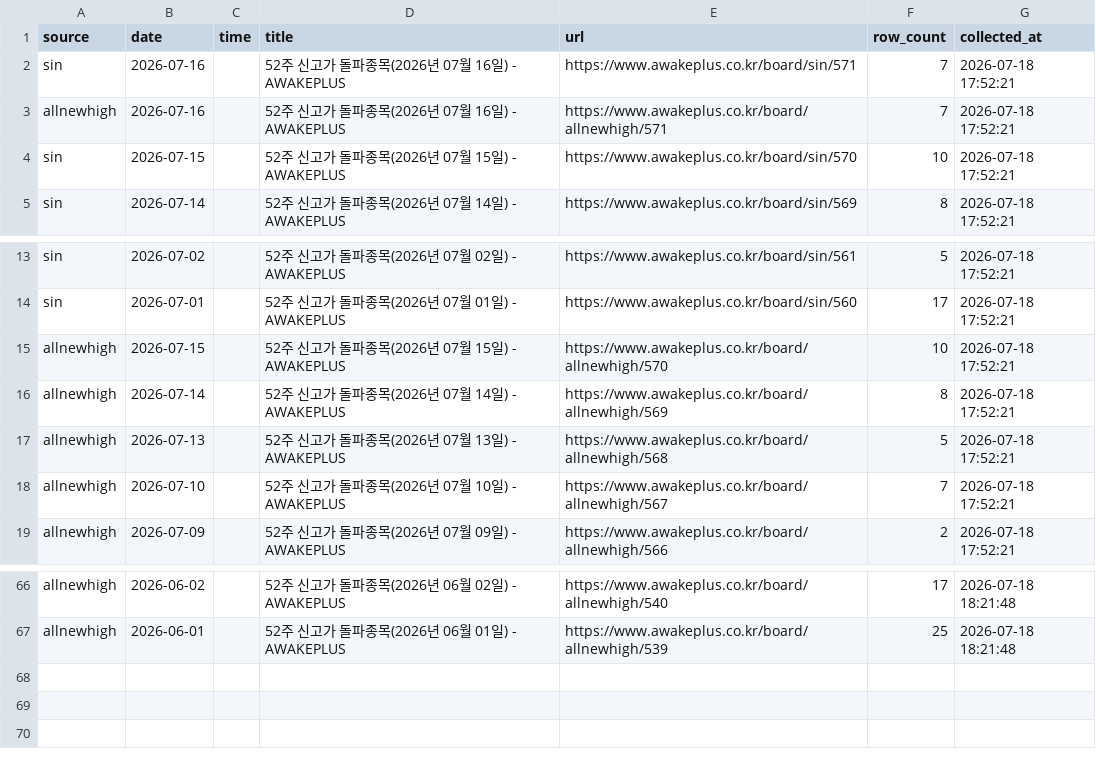
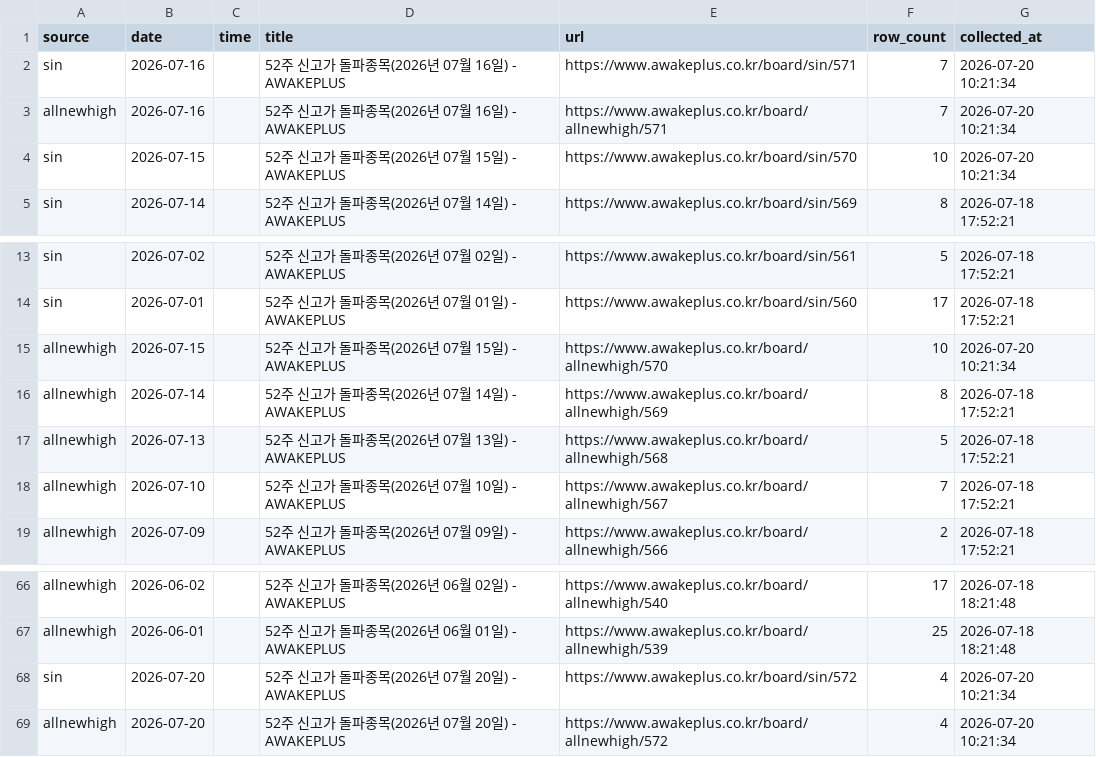
Before and after one commit to jinzhensheng-hash/awakeplus-dashboard, a CSV file: awakeplus/data/posts.csv, drawn as a sheet; only a part is shown, gaps mark what is left out.

```diff
--- a/awakeplus/data/posts.csv
+++ b/awakeplus/data/posts.csv
@@ -1,5 +1,5 @@
 source,date,time,title,url,row_count,collected_at
-sin,2026-07-16,,52주 신고가 돌파종목(2026년 07월 16일) - AWAKEPLUS,https://www.awakeplus.co.kr/board/sin/571,7,2026-07-18 17:52:21
-allnewhigh,2026-07-16,,52주 신고가 돌파종목(2026년 07월 16일) - AWAKEPLUS,https://www.awakeplus.co.kr/board/allnewhigh/571,7,2026-07-18 17:52:21
-sin,2026-07-15,,52주 신고가 돌파종목(2026년 07월 15일) - AWAKEPLUS,https://www.awakeplus.co.kr/board/sin/570,10,2026-07-18 17:52:21
+sin,2026-07-16,,52주 신고가 돌파종목(2026년 07월 16일) - AWAKEPLUS,https://www.awakeplus.co.kr/board/sin/571,7,2026-07-20 10:21:34
+allnewhigh,2026-07-16,,52주 신고가 돌파종목(2026년 07월 16일) - AWAKEPLUS,https://www.awakeplus.co.kr/board/allnewhigh/571,7,2026-07-20 10:21:34
+sin,2026-07-15,,52주 신고가 돌파종목(2026년 07월 15일) - AWAKEPLUS,https://www.awakeplus.co.kr/board/sin/570,10,2026-07-20 10:21:34
 sin,2026-07-14,,52주 신고가 돌파종목(2026년 07월 14일) - AWAKEPLUS,https://www.awakeplus.co.kr/board/sin/569,8,2026-07-18 17:52:21
@@ -14,3 +14,3 @@ sin,2026-07-02,,52주 신고가 돌파종목(2026년 07월 02일) - AWAKEPLUS,ht
 sin,2026-07-01,,52주 신고가 돌파종목(2026년 07월 01일) - AWAKEPLUS,https://www.awakeplus.co.kr/board/sin/560,17,2026-07-18 17:52:21
-allnewhigh,2026-07-15,,52주 신고가 돌파종목(2026년 07월 15일) - AWAKEPLUS,https://www.awakeplus.co.kr/board/allnewhigh/570,10,2026-07-18 17:52:21
+allnewhigh,2026-07-15,,52주 신고가 돌파종목(2026년 07월 15일) - AWAKEPLUS,https://www.awakeplus.co.kr/board/allnewhigh/570,10,2026-07-20 10:21:34
 allnewhigh,2026-07-14,,52주 신고가 돌파종목(2026년 07월 14일) - AWAKEPLUS,https://www.awakeplus.co.kr/board/allnewhigh/569,8,2026-07-18 17:52:21
@@ -67 +67,3 @@ allnewhigh,2026-06-02,,52주 신고가 돌파종목(2026년 06월 02일) - AWAKE
 allnewhigh,2026-06-01,,52주 신고가 돌파종목(2026년 06월 01일) - AWAKEPLUS,https://www.awakeplus.co.kr/board/allnewhigh/539,25,2026-07-18 18:21:48
+sin,2026-07-20,,52주 신고가 돌파종목(2026년 07월 20일) - AWAKEPLUS,https://www.awakeplus.co.kr/board/sin/572,4,2026-07-20 10:21:34
+allnewhigh,2026-07-20,,52주 신고가 돌파종목(2026년 07월 20일) - AWAKEPLUS,https://www.awakeplus.co.kr/board/allnewhigh/572,4,2026-07-20 10:21:34
```
Also changed, not shown: awakeplus/data/newhigh.csv, awakeplus/data/todaytop15.csv, 2 other files.
